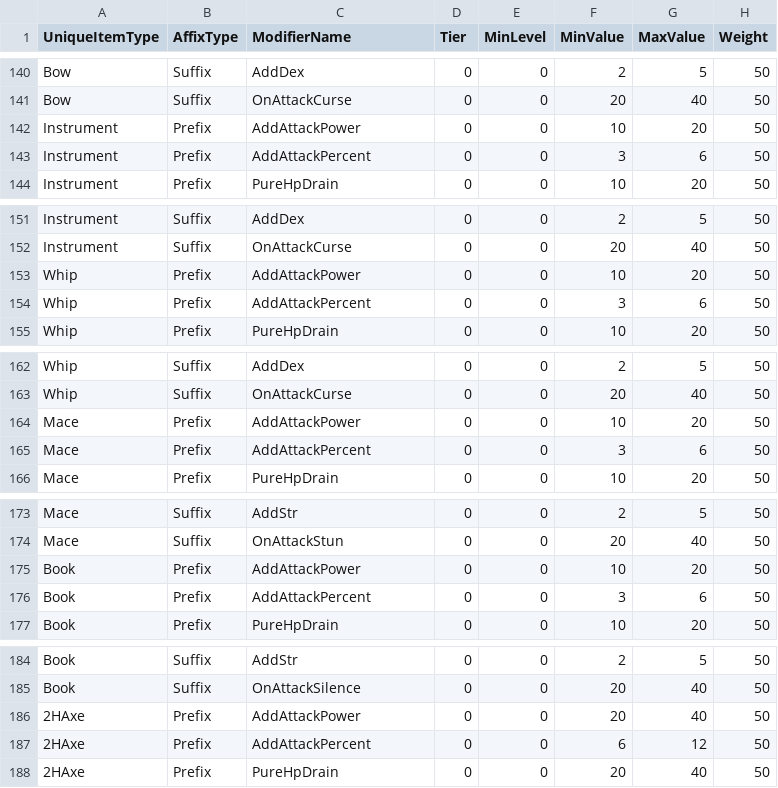
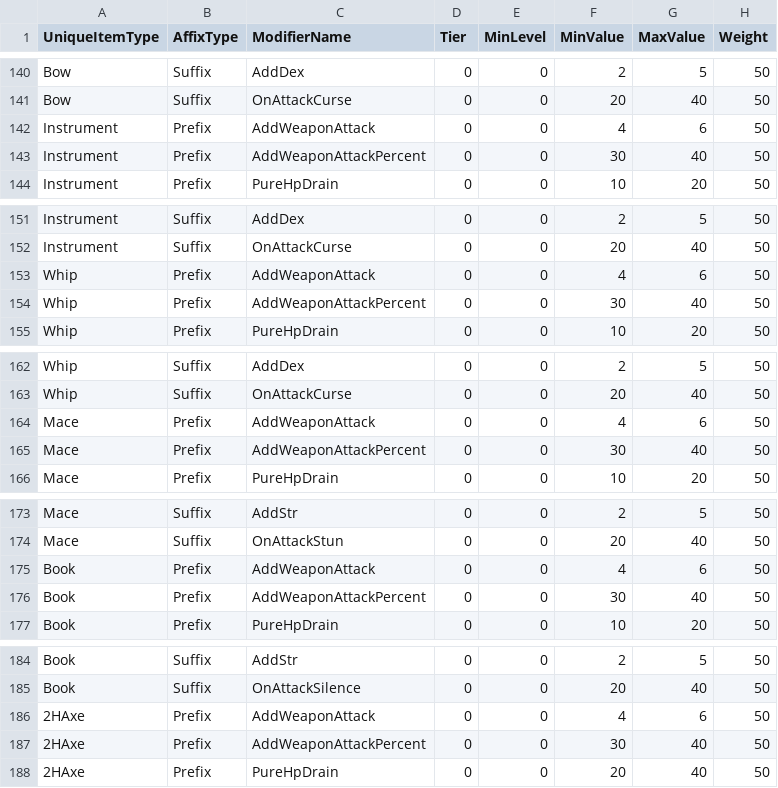
Before and after one commit to Akadiosgg/RagnarokRebuildTcp, a CSV file: RoRebuildServer/GameConfig/ServerData/Db/UniqueItemTypeModifierList.csv, drawn as a sheet; only a part is shown, gaps mark what is left out; the diff covers the shown part only.

```diff
--- a/RoRebuildServer/GameConfig/ServerData/Db/UniqueItemTypeModifierList.csv
+++ b/RoRebuildServer/GameConfig/ServerData/Db/UniqueItemTypeModifierList.csv
@@ -141,4 +141,4 @@ Bow,Suffix,AddDex,0,0,2,5,50
 Bow,Suffix,OnAttackCurse,0,0,20,40,50
-Instrument,Prefix,AddAttackPower,0,0,10,20,50
-Instrument,Prefix,AddAttackPercent,0,0,3,6,50
+Instrument,Prefix,AddWeaponAttack,0,0,4,6,50
+Instrument,Prefix,AddWeaponAttackPercent,0,0,30,40,50
 Instrument,Prefix,PureHpDrain,0,0,10,20,50
@@ -152,4 +152,4 @@ Instrument,Suffix,AddDex,0,0,2,5,50
 Instrument,Suffix,OnAttackCurse,0,0,20,40,50
-Whip,Prefix,AddAttackPower,0,0,10,20,50
-Whip,Prefix,AddAttackPercent,0,0,3,6,50
+Whip,Prefix,AddWeaponAttack,0,0,4,6,50
+Whip,Prefix,AddWeaponAttackPercent,0,0,30,40,50
 Whip,Prefix,PureHpDrain,0,0,10,20,50
@@ -163,4 +163,4 @@ Whip,Suffix,AddDex,0,0,2,5,50
 Whip,Suffix,OnAttackCurse,0,0,20,40,50
-Mace,Prefix,AddAttackPower,0,0,10,20,50
-Mace,Prefix,AddAttackPercent,0,0,3,6,50
+Mace,Prefix,AddWeaponAttack,0,0,4,6,50
+Mace,Prefix,AddWeaponAttackPercent,0,0,30,40,50
 Mace,Prefix,PureHpDrain,0,0,10,20,50
@@ -174,4 +174,4 @@ Mace,Suffix,AddStr,0,0,2,5,50
 Mace,Suffix,OnAttackStun,0,0,20,40,50
-Book,Prefix,AddAttackPower,0,0,10,20,50
-Book,Prefix,AddAttackPercent,0,0,3,6,50
+Book,Prefix,AddWeaponAttack,0,0,4,6,50
+Book,Prefix,AddWeaponAttackPercent,0,0,30,40,50
 Book,Prefix,PureHpDrain,0,0,10,20,50
@@ -185,4 +185,4 @@ Book,Suffix,AddStr,0,0,2,5,50
 Book,Suffix,OnAttackSilence,0,0,20,40,50
-2HAxe,Prefix,AddAttackPower,0,0,20,40,50
-2HAxe,Prefix,AddAttackPercent,0,0,6,12,50
+2HAxe,Prefix,AddWeaponAttack,0,0,4,6,50
+2HAxe,Prefix,AddWeaponAttackPercent,0,0,30,40,50
 2HAxe,Prefix,PureHpDrain,0,0,20,40,50
```
Also changed, not shown: 54 edited cells elsewhere in this file, RoRebuildServer/GameConfig/ServerData/Db/Modifiers.csv, 35 other files.
